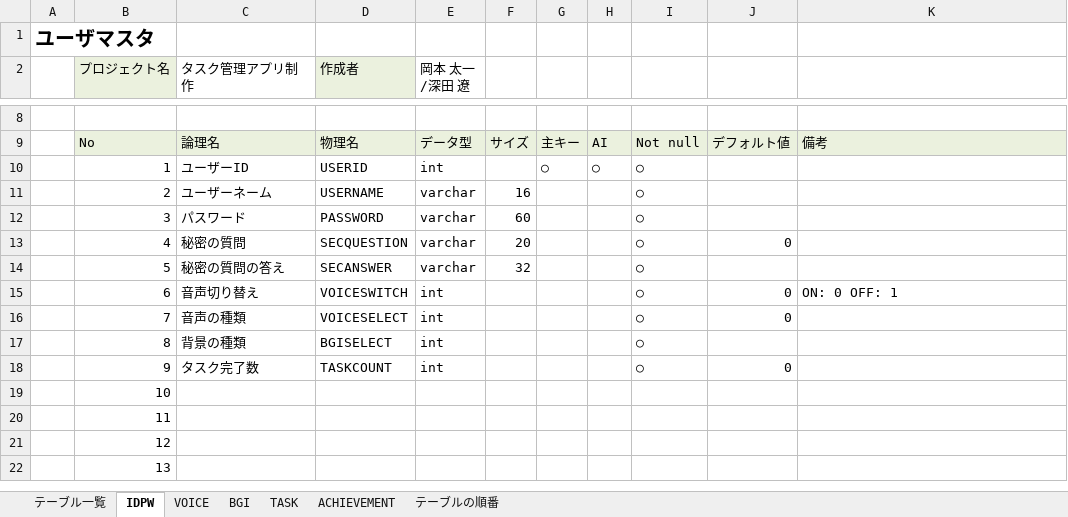
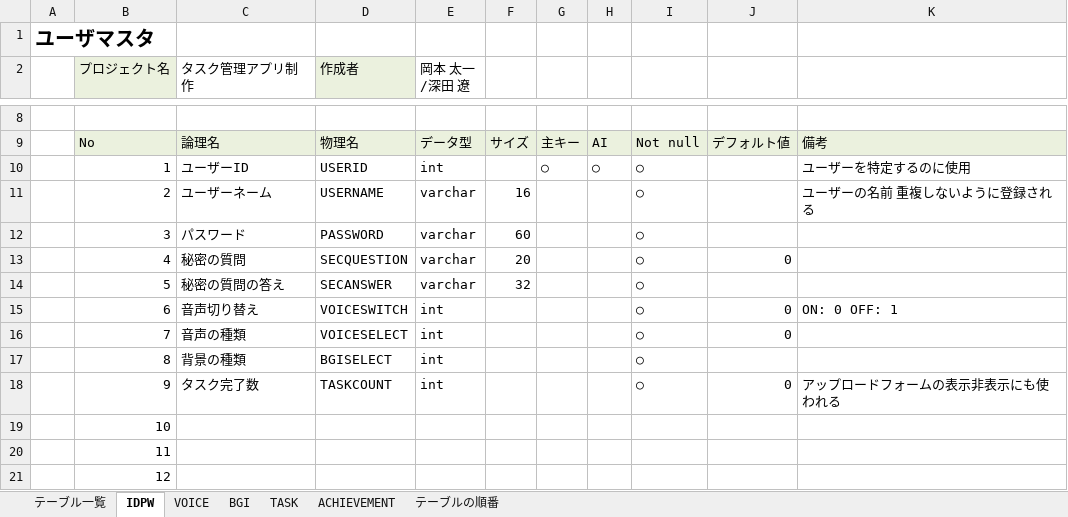
Before and after one commit to dojo2022/F-4, an Excel workbook: doc/04_DB定義書_CurrentDirectory.xlsx, sheet IDPW, drawn as a sheet; only a part is shown, gaps mark what is left out; the shorter side is filled out with more unchanged rows; values as stored, in another font and other column widths than the file's, no borders; charts and pictures not drawn; the diff names each change by its address in the sheet, - before the commit and + after, or states it on an @@ line.

```diff
--- a/doc/04_DB定義書_CurrentDirectory.xlsx (sheet IDPW)
+++ b/doc/04_DB定義書_CurrentDirectory.xlsx (sheet IDPW)
-K10: (empty)
+K10: ユーザーを特定するのに使用
-K11: (empty)
+K11: ユーザーの名前 重複しないように登録される
-K18: (empty)
+K18: アップロードフォームの表示非表示にも使われる
```
Also changed, not shown: sheet ACHIEVEMENT, sheet テーブルの順番, sheet BGI, sheet TASK, charts or pictures.
